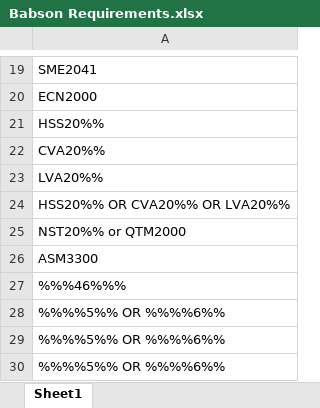
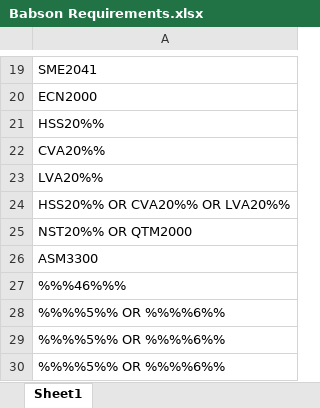
Before and after one commit to cholman17/softdesfinalproject, an Excel workbook: Babson Requirements.xlsx, sheet Sheet1, drawn as a sheet; only a part is shown, gaps mark what is left out; values as stored, in another font and other column widths than the file's, no borders; the diff names each change by its address in the sheet, - before the commit and + after, or states it on an @@ line.

```diff
--- a/Babson Requirements.xlsx (sheet Sheet1)
+++ b/Babson Requirements.xlsx (sheet Sheet1)
-A25: NST20%% or QTM2000
+A25: NST20%% OR QTM2000
```
Also changed, not shown: fall classes.xlsx, 3 other files.
